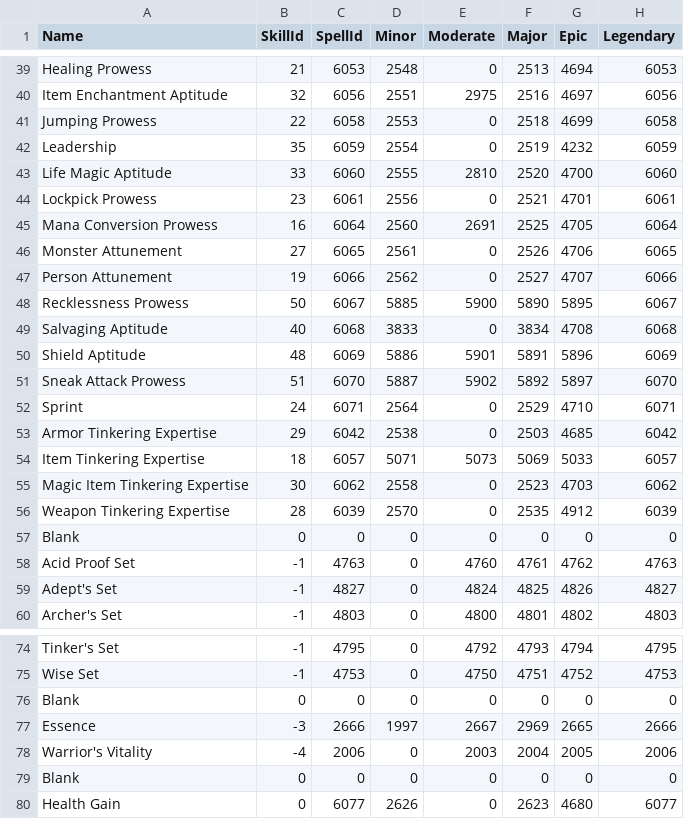
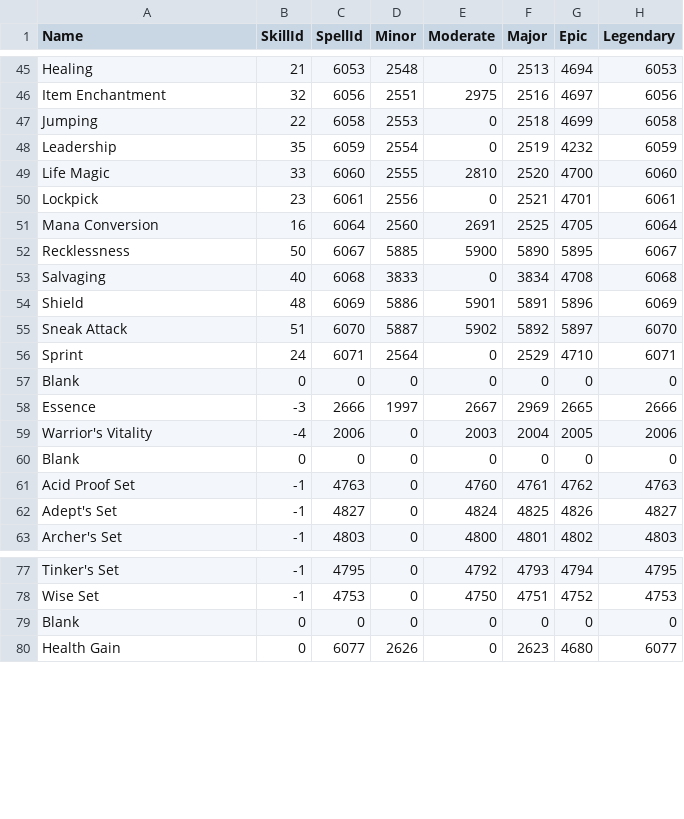
Before and after one commit to advis61/OracleOfDereth, a CSV file: OracleOfDereth/Resources/cantrips.csv, drawn as a sheet; only a part is shown, gaps mark what is left out; removed rows and columns are numbered as before the commit, all else as after; the diff covers the shown part only; the diff names each change by its address in the sheet, - before the commit and + after, or states it on an @@ line.

```diff
--- a/OracleOfDereth/Resources/cantrips.csv
+++ b/OracleOfDereth/Resources/cantrips.csv
-A45 (Name): Healing Prowess
+A45 (Name): Healing
-A46 (Name): Item Enchantment Aptitude
+A46 (Name): Item Enchantment
-A47 (Name): Jumping Prowess
+A47 (Name): Jumping
-A49 (Name): Life Magic Aptitude
+A49 (Name): Life Magic
-A50 (Name): Lockpick Prowess
+A50 (Name): Lockpick
-A51 (Name): Mana Conversion Prowess
+A51 (Name): Mana Conversion
-row 46: Monster Attunement | 27 | 6065 | 2561 | 0 | 2526 | 4706 | 6065
-row 47: Person Attunement | 19 | 6066 | 2562 | 0 | 2527 | 4707 | 6066
-A52 (Name): Recklessness Prowess
+A52 (Name): Recklessness
-A53 (Name): Salvaging Aptitude
+A53 (Name): Salvaging
-A54 (Name): Shield Aptitude
+A54 (Name): Shield
-A55 (Name): Sneak Attack Prowess
+A55 (Name): Sneak Attack
-row 53: Armor Tinkering Expertise | 29 | 6042 | 2538 | 0 | 2503 | 4685 | 6042
-row 54: Item Tinkering Expertise | 18 | 6057 | 5071 | 5073 | 5069 | 5033 | 6057
-row 55: Magic Item Tinkering Expertise | 30 | 6062 | 2558 | 0 | 2523 | 4703 | 6062
-row 56: Weapon Tinkering Expertise | 28 | 6039 | 2570 | 0 | 2535 | 4912 | 6039
@@ row 76 moved to row 57: Blank @@
@@ row 77 moved to row 58: Essence @@
@@ row 78 moved to row 59: Warrior's Vitality @@
```
Also changed, not shown: 6 added rows and 14 edited cells elsewhere in this file, 2 other files.
